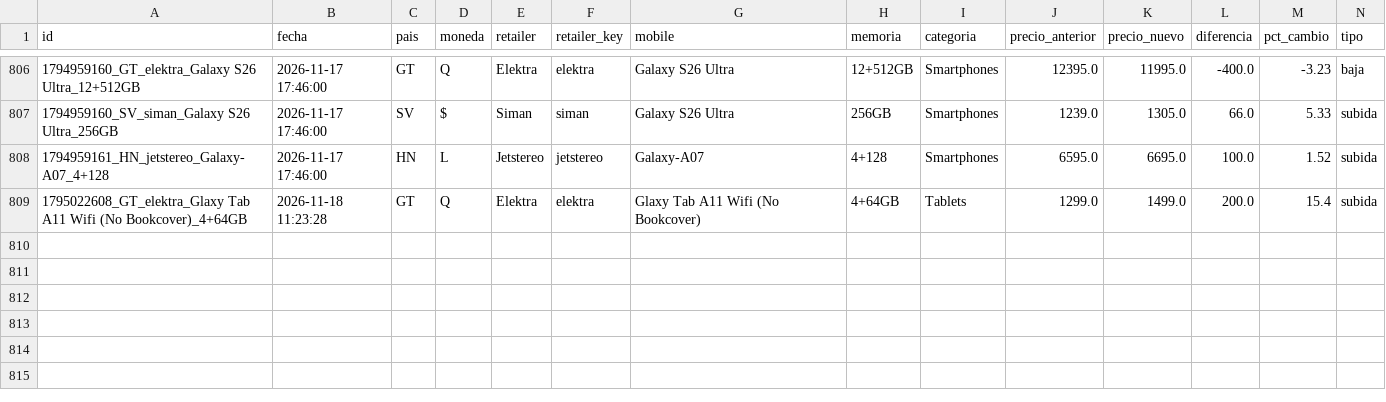
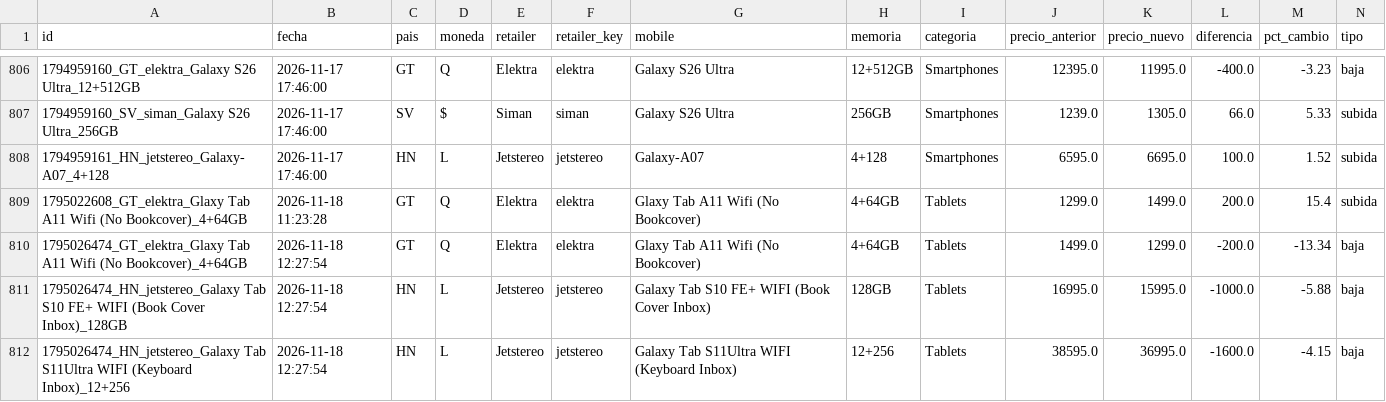
Before and after one commit to goldenboy1496/reporte-precios, a CSV file: data/historico_cambios.csv, drawn as a sheet; only a part is shown, gaps mark what is left out.

Commit message:
Auto-actualizacion de precios: 18/11/2026 12:27

```diff
--- a/data/historico_cambios.csv
+++ b/data/historico_cambios.csv
@@ -809 +809,4 @@ id,fecha,pais,moneda,retailer,retailer_key,mobile,memoria,categoria,precio_anter
 1795022608_GT_elektra_Glaxy Tab A11 Wifi (No Bookcover)_4+64GB,2026-11-18 11:23:28,GT,Q,Elektra,elektra,Glaxy Tab A11 Wifi (No Bookcover),4+64GB,Tablets,1299.0,1499.0,200.0,15.4,subida
+1795026474_GT_elektra_Glaxy Tab A11 Wifi (No Bookcover)_4+64GB,2026-11-18 12:27:54,GT,Q,Elektra,elektra,Glaxy Tab A11 Wifi (No Bookcover),4+64GB,Tablets,1499.0,1299.0,-200.0,-13.34,baja
+1795026474_HN_jetstereo_Galaxy Tab S10 FE+ WIFI (Book Cover Inbox)_128GB,2026-11-18 12:27:54,HN,L,Jetstereo,jetstereo,Galaxy Tab S10 FE+ WIFI (Book Cover Inbox),128GB,Tablets,16995.0,15995.0,-1000.0,-5.88,baja
+1795026474_HN_jetstereo_Galaxy Tab S11Ultra WIFI (Keyboard Inbox)_12+256,2026-11-18 12:27:54,HN,L,Jetstereo,jetstereo,Galaxy Tab S11Ultra WIFI (Keyboard Inbox),12+256,Tablets,38595.0,36995.0,-1600.0,-4.15,baja
```
Also changed, not shown: data/productos_curacao_sv.csv, data/productos_elektra.csv, 16 other files.
